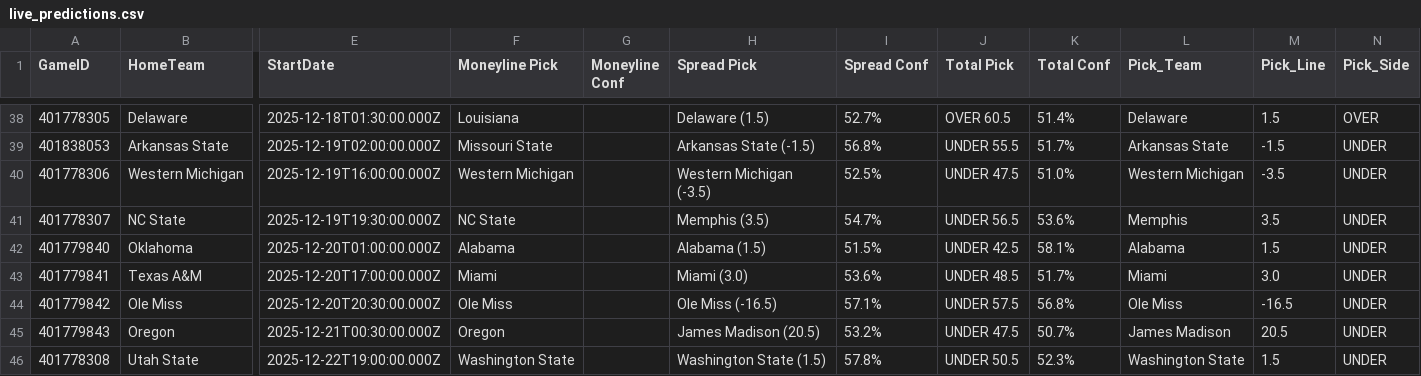
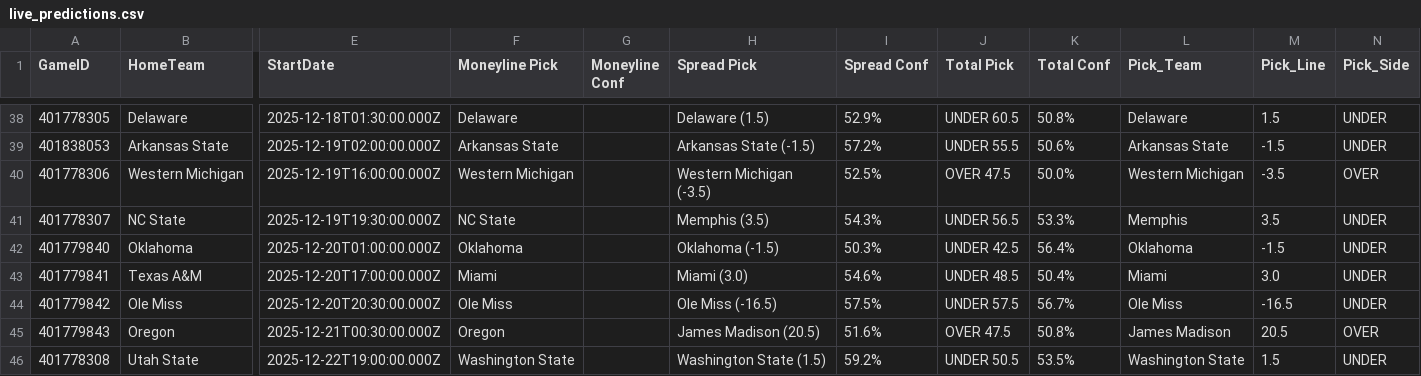
Before and after one commit to andrewrpokorny-source/cfb-analytics, a CSV file: live_predictions.csv, drawn as a sheet; only a part is shown, gaps mark what is left out; the diff covers the shown part only; the diff names each change by its address in the sheet, - before the commit and + after, or states it on an @@ line.

```diff
--- a/live_predictions.csv
+++ b/live_predictions.csv
-F38 (Moneyline Pick): Louisiana
+F38 (Moneyline Pick): Delaware
-I38 (Spread Conf): 52.7%
+I38 (Spread Conf): 52.9%
-J38 (Total Pick): OVER 60.5
+J38 (Total Pick): UNDER 60.5
-K38 (Total Conf): 51.4%
+K38 (Total Conf): 50.8%
-N38 (Pick_Side): OVER
+N38 (Pick_Side): UNDER
-F39 (Moneyline Pick): Missouri State
+F39 (Moneyline Pick): Arkansas State
-I39 (Spread Conf): 56.8%
+I39 (Spread Conf): 57.2%
-K39 (Total Conf): 51.7%
+K39 (Total Conf): 50.6%
-J40 (Total Pick): UNDER 47.5
+J40 (Total Pick): OVER 47.5
-K40 (Total Conf): 51.0%
+K40 (Total Conf): 50.0%
-N40 (Pick_Side): UNDER
+N40 (Pick_Side): OVER
-I41 (Spread Conf): 54.7%
+I41 (Spread Conf): 54.3%
-K41 (Total Conf): 53.6%
+K41 (Total Conf): 53.3%
-F42 (Moneyline Pick): Alabama
+F42 (Moneyline Pick): Oklahoma
-H42 (Spread Pick): Alabama (1.5)
+H42 (Spread Pick): Oklahoma (-1.5)
-I42 (Spread Conf): 51.5%
+I42 (Spread Conf): 50.3%
-K42 (Total Conf): 58.1%
+K42 (Total Conf): 56.4%
-L42 (Pick_Team): Alabama
+L42 (Pick_Team): Oklahoma
-M42 (Pick_Line): 1.5
+M42 (Pick_Line): -1.5
-I43 (Spread Conf): 53.6%
+I43 (Spread Conf): 54.6%
-K43 (Total Conf): 51.7%
+K43 (Total Conf): 50.4%
-I44 (Spread Conf): 57.1%
+I44 (Spread Conf): 57.5%
-K44 (Total Conf): 56.8%
+K44 (Total Conf): 56.7%
-I45 (Spread Conf): 53.2%
+I45 (Spread Conf): 51.6%
-J45 (Total Pick): UNDER 47.5
+J45 (Total Pick): OVER 47.5
-K45 (Total Conf): 50.7%
+K45 (Total Conf): 50.8%
-N45 (Pick_Side): UNDER
+N45 (Pick_Side): OVER
-I46 (Spread Conf): 57.8%
+I46 (Spread Conf): 59.2%
-K46 (Total Conf): 52.3%
+K46 (Total Conf): 53.5%
```
Also changed, not shown: 2 added rows, 2 removed rows and 44 edited cells elsewhere in this file, 2 other files.
